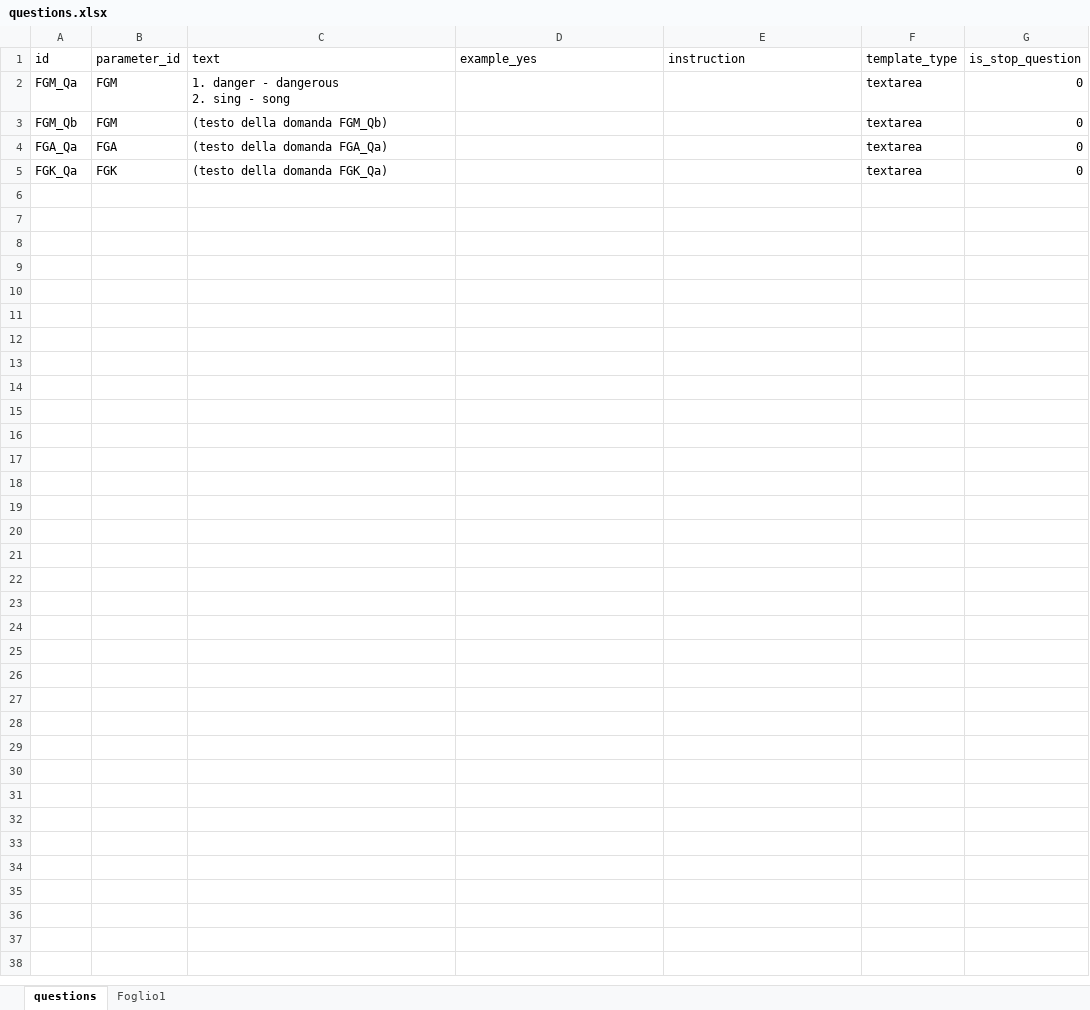
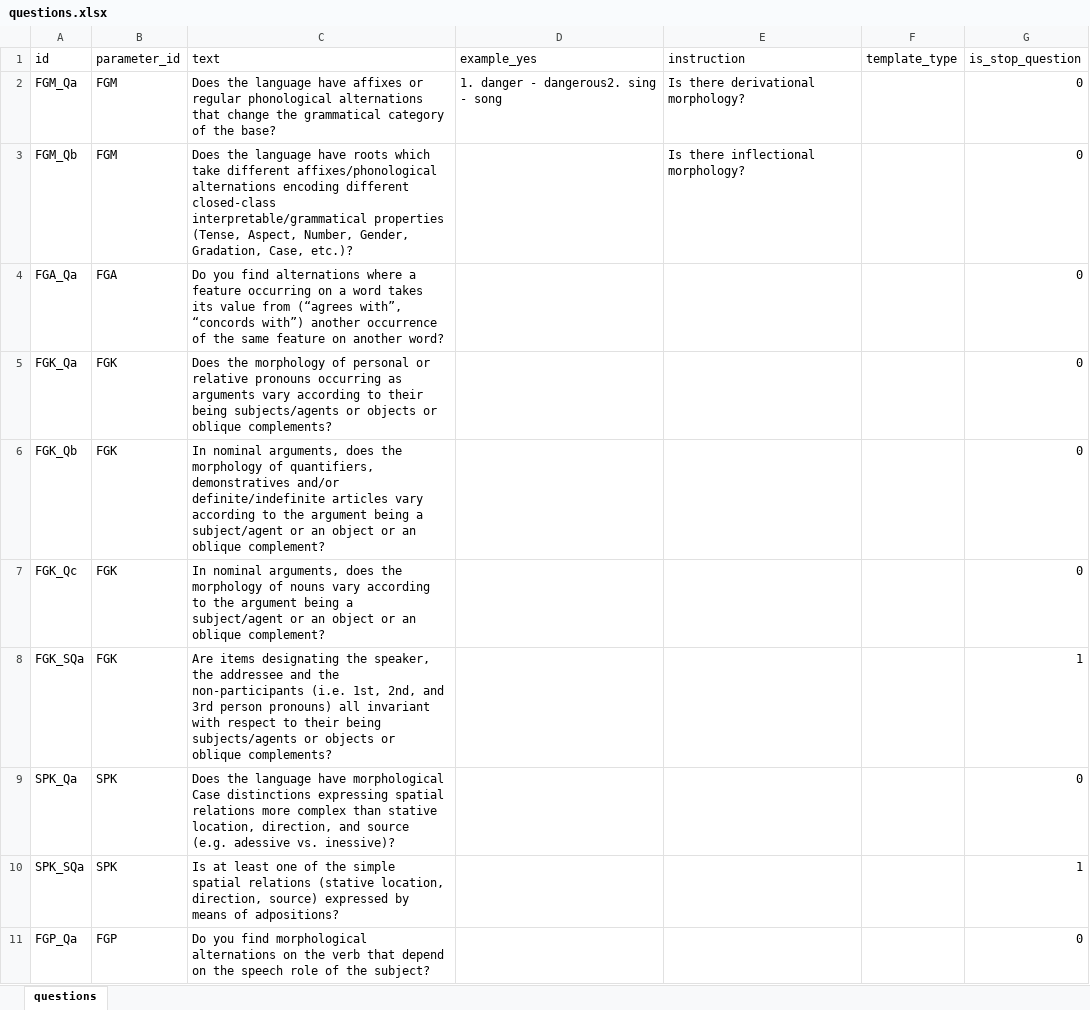
Before and after one commit to gb-993/progetto_lingue_2, an Excel workbook: data/questions.xlsx, sheet questions, drawn as a sheet; only a part is shown; values as stored, in another font and other column widths than the file's, no borders; table styles not drawn; ↵ is a line break in a cell; the diff covers the shown part only; the diff names each change by its address in the sheet, - before the commit and + after, or states it on an @@ line.

```diff
--- a/data/questions.xlsx (sheet questions)
+++ b/data/questions.xlsx (sheet questions)
-sheet tab: Foglio1
-C2 (text): 1. danger - dangerous ↵ 2. sing - song
+C2 (text): Does the language have affixes or regular phonological alternations that change the grammatical category of the base?
-D2 (example_yes): (empty)
+D2 (example_yes): 1. danger - dangerous2. sing - song
-E2 (instruction): (empty)
+E2 (instruction): Is there derivational morphology?
-F2:F5 (template_type): textarea
+F2:F5 (template_type): (empty)
-C3 (text): (testo della domanda FGM_Qb)
+C3 (text): Does the language have roots which take different affixes/phonological alternations encoding different closed-class interpretable/grammatical properties (Tense, Aspect, Number, Gender, Gradation, Case, etc.)?
-E3 (instruction): (empty)
+E3 (instruction): Is there inflectional morphology?
-C4 (text): (testo della domanda FGA_Qa)
+C4 (text): Do you find alternations where a feature occurring on a word takes its value from (“agrees with”, “concords with”) another occurrence of the same feature on another word?
-C5 (text): (testo della domanda FGK_Qa)
+C5 (text): Does the morphology of personal or relative pronouns occurring as arguments vary according to their being subjects/agents or objects or oblique complements?
+row 6: FGK_Qb | FGK | In nominal arguments, does the morphology of quantifiers, demonstratives and/or definite/indefinite articles vary according to the argument being a subject/agent or an object or an oblique complement? |  |  |  | 0
+row 7: FGK_Qc | FGK | In nominal arguments, does the morphology of nouns vary according to the argument being a subject/agent or an object or an oblique complement? |  |  |  | 0
+row 8: FGK_SQa | FGK | Are items designating the speaker, the addressee and the non-participants (i.e. 1st, 2nd, and 3rd person pronouns) all invariant with respect to their being subjects/agents or objects or oblique complements? |  |  |  | 1
+row 9: SPK_Qa | SPK | Does the language have morphological Case distinctions expressing spatial relations more complex than stative location, direction, and source (e.g. adessive vs. inessive)? |  |  |  | 0
+row 10: SPK_SQa | SPK | Is at least one of the simple spatial relations (stative location, direction, source) expressed by means of adpositions? |  |  |  | 1
+row 11: FGP_Qa | FGP | Do you find morphological alternations on the verb that depend on the speech role of the subject? |  |  |  | 0
```
Also changed, not shown: 236 added rows elsewhere in this sheet, data/glossary.xlsx, data/languages.xlsx, 3 other files.
